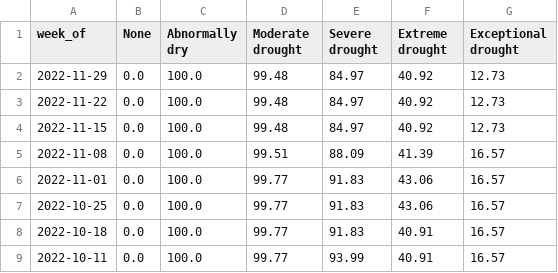
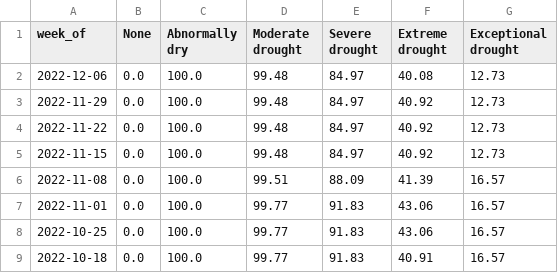
Before and after one commit to datadesk/california-drought-scrapers, a CSV file: data/processed/drought-monitor-california.csv, drawn as a sheet; only a part is shown; the shorter side is filled out with more unchanged rows.

```diff
--- a/data/processed/drought-monitor-california.csv
+++ b/data/processed/drought-monitor-california.csv
@@ -1,2 +1,3 @@
 week_of,None,Abnormally dry,Moderate drought,Severe drought,Extreme drought,Exceptional drought
+2022-12-06,0.0,100.0,99.48,84.97,40.08,12.73
 2022-11-29,0.0,100.0,99.48,84.97,40.92,12.73
```
